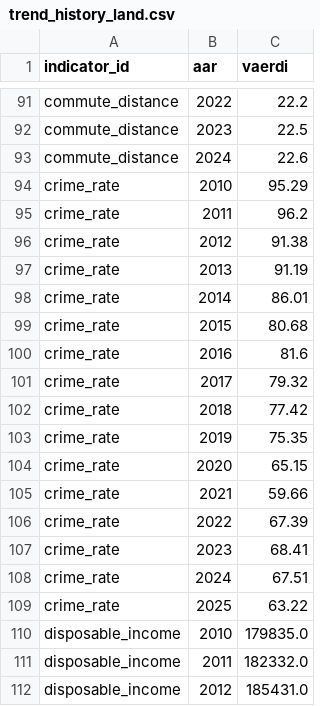
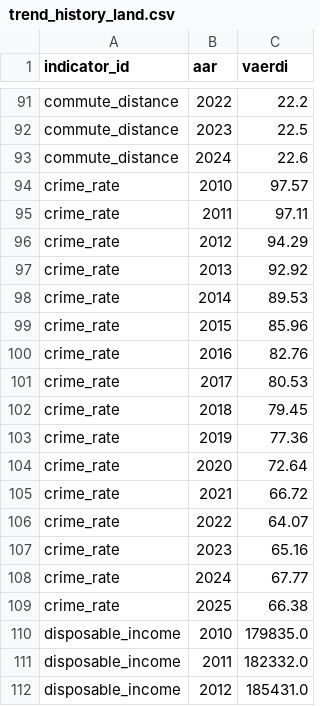
Before and after one commit to Energi-og-Klima-Thisted-Kommune/Danske-kommuners-doughnut, a CSV file: data/trend_history_land.csv, drawn as a sheet; only a part is shown, gaps mark what is left out; the diff covers the shown part only.

```diff
--- a/data/trend_history_land.csv
+++ b/data/trend_history_land.csv
@@ -93,18 +93,18 @@ commute_distance,2023,22.5
 commute_distance,2024,22.6
-crime_rate,2010,95.29
-crime_rate,2011,96.2
-crime_rate,2012,91.38
-crime_rate,2013,91.19
-crime_rate,2014,86.01
-crime_rate,2015,80.68
-crime_rate,2016,81.6
-crime_rate,2017,79.32
-crime_rate,2018,77.42
-crime_rate,2019,75.35
-crime_rate,2020,65.15
-crime_rate,2021,59.66
-crime_rate,2022,67.39
-crime_rate,2023,68.41
-crime_rate,2024,67.51
-crime_rate,2025,63.22
+crime_rate,2010,97.57
+crime_rate,2011,97.11
+crime_rate,2012,94.29
+crime_rate,2013,92.92
+crime_rate,2014,89.53
+crime_rate,2015,85.96
+crime_rate,2016,82.76
+crime_rate,2017,80.53
+crime_rate,2018,79.45
+crime_rate,2019,77.36
+crime_rate,2020,72.64
+crime_rate,2021,66.72
+crime_rate,2022,64.07
+crime_rate,2023,65.16
+crime_rate,2024,67.77
+crime_rate,2025,66.38
 disposable_income,2010,179835.0
```
Also changed, not shown: 15 edited cells elsewhere in this file, data/master_indicators.csv, data/trend_indicators.csv, 10 other files.
